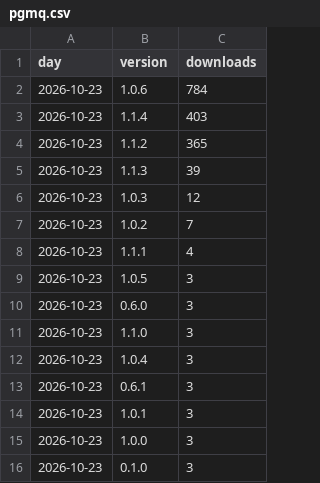
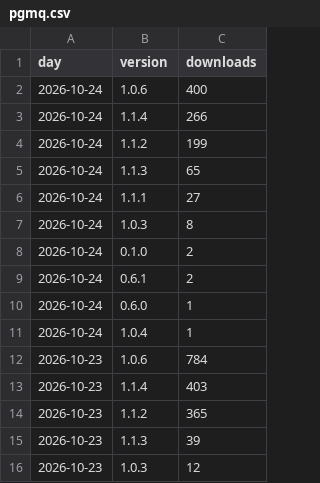
Before and after one commit to techbend/techbend.github.io, a CSV file: static/data/pypi/pgmq.csv, drawn as a sheet; only a part is shown; the shorter side is filled out with more unchanged rows; the diff names each change by its address in the sheet, - before the commit and + after, or states it on an @@ line.

```diff
--- a/static/data/pypi/pgmq.csv
+++ b/static/data/pypi/pgmq.csv
+row 2: 2026-10-24 | 1.0.6 | 400
+row 3: 2026-10-24 | 1.1.4 | 266
+row 4: 2026-10-24 | 1.1.2 | 199
+row 5: 2026-10-24 | 1.1.3 | 65
+row 6: 2026-10-24 | 1.1.1 | 27
+row 7: 2026-10-24 | 1.0.3 | 8
+row 8: 2026-10-24 | 0.1.0 | 2
+row 9: 2026-10-24 | 0.6.1 | 2
+row 10: 2026-10-24 | 0.6.0 | 1
+row 11: 2026-10-24 | 1.0.4 | 1
```
Also changed, not shown: static/data/pypi/adjspecies3.csv, static/data/pypi/auto-dns.csv, 22 other files.
